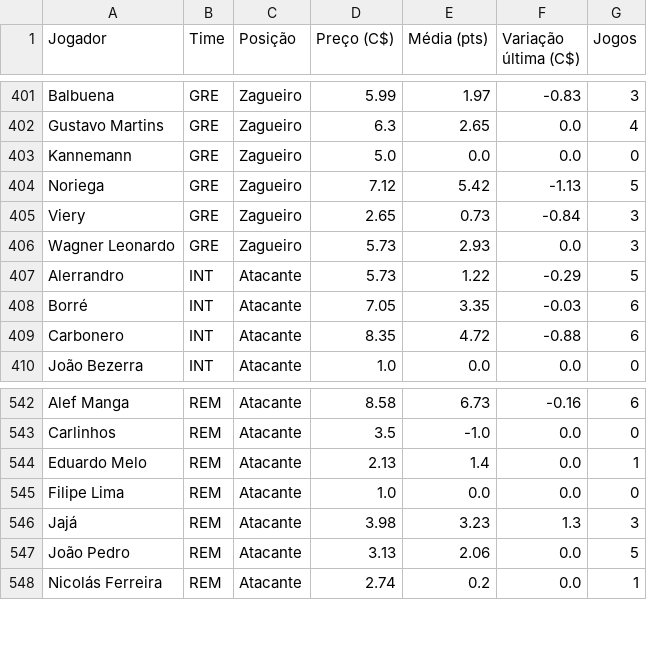
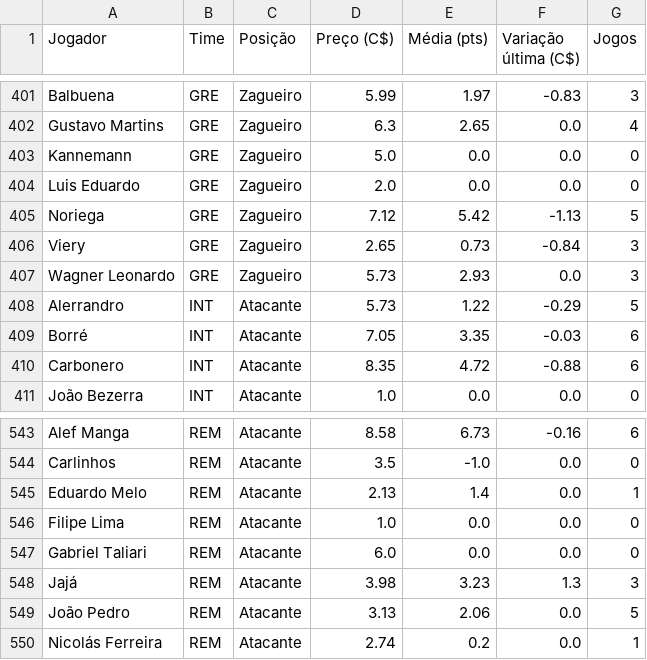
Before and after one commit to renatovarges/Live-TCC-Projeto-FInal, a CSV file: cartola_jogadores_time_posicao_preco.csv, drawn as a sheet; only a part is shown, gaps mark what is left out.

```diff
--- a/cartola_jogadores_time_posicao_preco.csv
+++ b/cartola_jogadores_time_posicao_preco.csv
@@ -403,2 +403,3 @@ Gustavo Martins,GRE,Zagueiro,6.3,2.65,0.0,4
 Kannemann,GRE,Zagueiro,5.0,0.0,0.0,0
+Luis Eduardo,GRE,Zagueiro,2.0,0.0,0.0,0
 Noriega,GRE,Zagueiro,7.12,5.42,-1.13,5
@@ -545,2 +546,3 @@ Eduardo Melo,REM,Atacante,2.13,1.4,0.0,1
 Filipe Lima,REM,Atacante,1.0,0.0,0.0,0
+Gabriel Taliari,REM,Atacante,6.0,0.0,0.0,0
 Jajá,REM,Atacante,3.98,3.23,1.3,3
```
